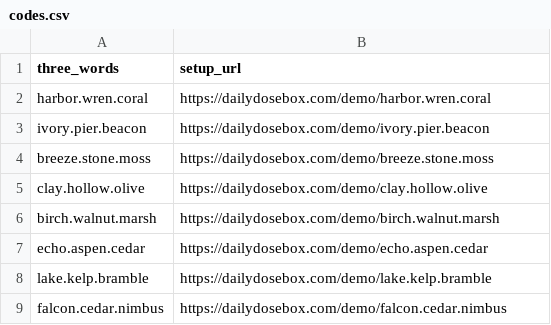
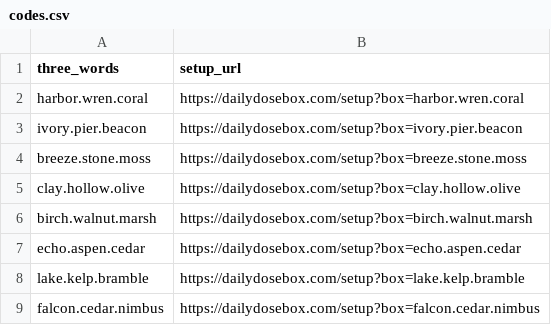
Before and after one commit to egghead-labs/textmebutton, a CSV file: public/dailydosebox/codes.csv, drawn as a sheet.

Commit message:
DailyDoseBox: switch setup URL to query param /setup?box=three.words

```diff
--- a/public/dailydosebox/codes.csv
+++ b/public/dailydosebox/codes.csv
@@ -1,9 +1,9 @@
 three_words,setup_url
-harbor.wren.coral,https://dailydosebox.com/demo/harbor.wren.coral
-ivory.pier.beacon,https://dailydosebox.com/demo/ivory.pier.beacon
-breeze.stone.moss,https://dailydosebox.com/demo/breeze.stone.moss
-clay.hollow.olive,https://dailydosebox.com/demo/clay.hollow.olive
-birch.walnut.marsh,https://dailydosebox.com/demo/birch.walnut.marsh
-echo.aspen.cedar,https://dailydosebox.com/demo/echo.aspen.cedar
-lake.kelp.bramble,https://dailydosebox.com/demo/lake.kelp.bramble
-falcon.cedar.nimbus,https://dailydosebox.com/demo/falcon.cedar.nimbus
+harbor.wren.coral,https://dailydosebox.com/setup?box=harbor.wren.coral
+ivory.pier.beacon,https://dailydosebox.com/setup?box=ivory.pier.beacon
+breeze.stone.moss,https://dailydosebox.com/setup?box=breeze.stone.moss
+clay.hollow.olive,https://dailydosebox.com/setup?box=clay.hollow.olive
+birch.walnut.marsh,https://dailydosebox.com/setup?box=birch.walnut.marsh
+echo.aspen.cedar,https://dailydosebox.com/setup?box=echo.aspen.cedar
+lake.kelp.bramble,https://dailydosebox.com/setup?box=lake.kelp.bramble
+falcon.cedar.nimbus,https://dailydosebox.com/setup?box=falcon.cedar.nimbus
```
Also changed, not shown: 12 other files.
